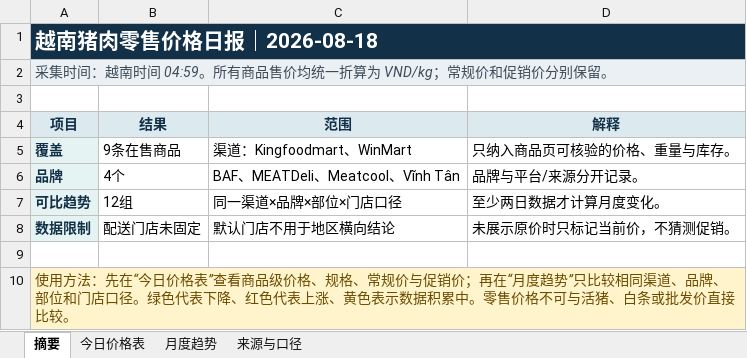
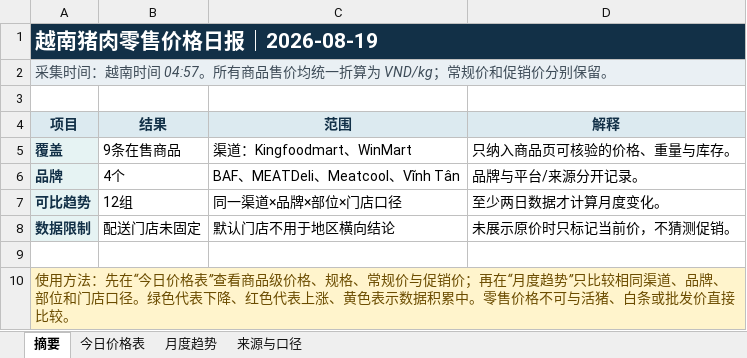
Before and after one commit to youxing2026-collab/vietnam-pig-reports, an Excel workbook: reports/越南猪肉零售价格日报_最新.xlsx, sheet 摘要, drawn as a sheet; values as stored, in another font and other column widths than the file's, no borders; the diff names each change by its address in the sheet, - before the commit and + after, or states it on an @@ line.

```diff
--- a/reports/越南猪肉零售价格日报_最新.xlsx (sheet 摘要)
+++ b/reports/越南猪肉零售价格日报_最新.xlsx (sheet 摘要)
-A1 (项目): 越南猪肉零售价格日报｜2026-08-18
+A1 (项目): 越南猪肉零售价格日报｜2026-08-19
-A2 (项目): …南时间 04:59。所有商…
+A2 (项目): …南时间 04:57。所有商…
```
Also changed, not shown: sheet 今日价格表, sheet 月度趋势, sheet 来源与口径, 1 other file.
